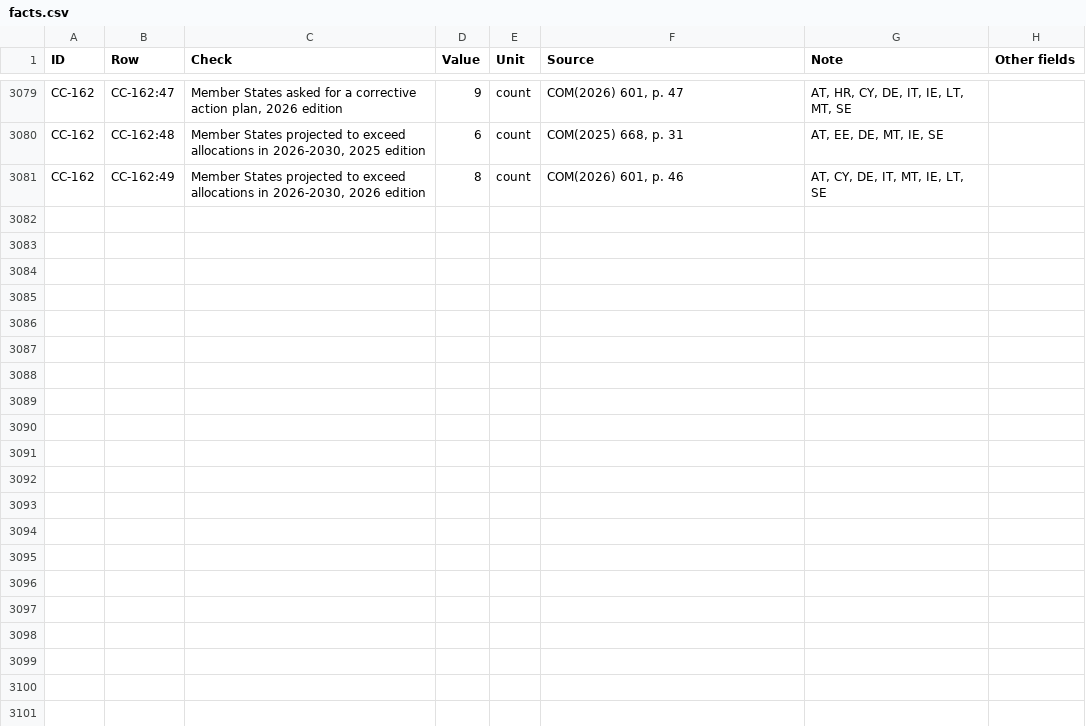
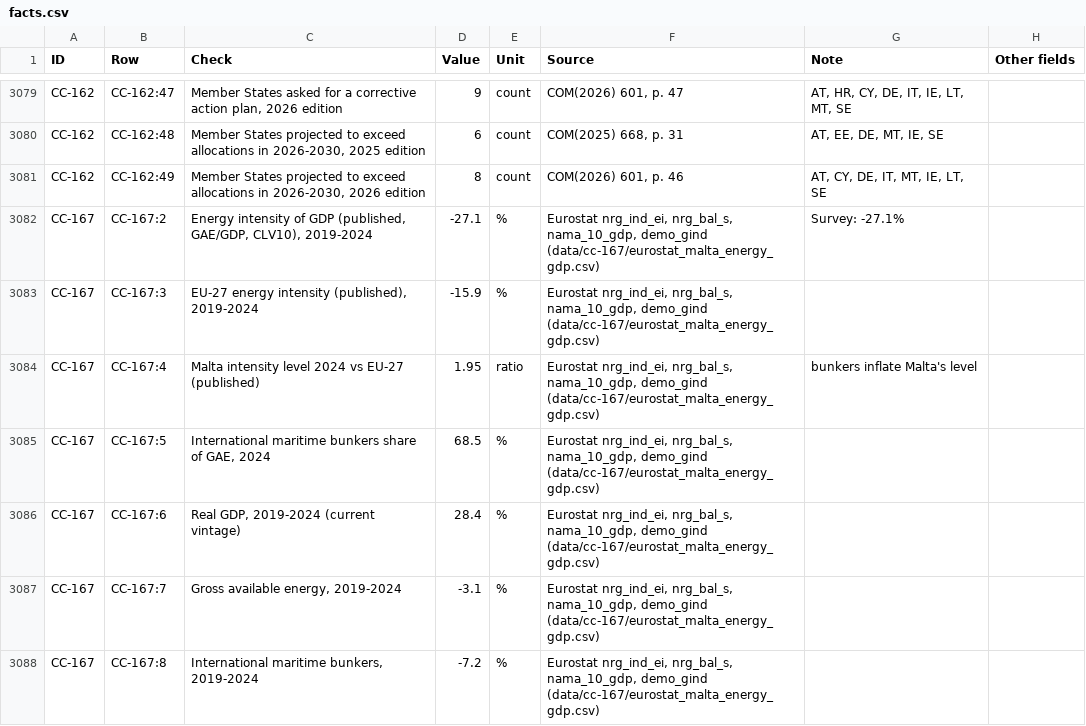
Before and after one commit to leandergrech/Mizien, a CSV file: data/facts.csv, drawn as a sheet; only a part is shown, gaps mark what is left out; the diff covers the shown part only; the diff names each change by its address in the sheet, - before the commit and + after, or states it on an @@ line.

```diff
--- a/data/facts.csv
+++ b/data/facts.csv
+row 3082: CC-167 | CC-167:2 | Energy intensity of GDP (published, GAE/GDP, CLV10), 2019-2024 | -27.1 | % | Eurostat nrg_ind_ei, nrg_bal_s, nama_10_gdp, demo_gind (data/cc-167/eurostat_malta_energy_gdp.csv) | Survey: -27.1%
+row 3083: CC-167 | CC-167:3 | EU-27 energy intensity (published), 2019-2024 | -15.9 | % | Eurostat nrg_ind_ei, nrg_bal_s, nama_10_gdp, demo_gind (data/cc-167/eurostat_malta_energy_gdp.csv)
+row 3084: CC-167 | CC-167:4 | Malta intensity level 2024 vs EU-27 (published) | 1.95 | ratio | Eurostat nrg_ind_ei, nrg_bal_s, nama_10_gdp, demo_gind (data/cc-167/eurostat_malta_energy_gdp.csv) | bunkers inflate Malta's level
+row 3085: CC-167 | CC-167:5 | International maritime bunkers share of GAE, 2024 | 68.5 | % | Eurostat nrg_ind_ei, nrg_bal_s, nama_10_gdp, demo_gind (data/cc-167/eurostat_malta_energy_gdp.csv)
+row 3086: CC-167 | CC-167:6 | Real GDP, 2019-2024 (current vintage) | 28.4 | % | Eurostat nrg_ind_ei, nrg_bal_s, nama_10_gdp, demo_gind (data/cc-167/eurostat_malta_energy_gdp.csv)
+row 3087: CC-167 | CC-167:7 | Gross available energy, 2019-2024 | -3.1 | % | Eurostat nrg_ind_ei, nrg_bal_s, nama_10_gdp, demo_gind (data/cc-167/eurostat_malta_energy_gdp.csv)
+row 3088: CC-167 | CC-167:8 | International maritime bunkers, 2019-2024 | -7.2 | % | Eurostat nrg_ind_ei, nrg_bal_s, nama_10_gdp, demo_gind (data/cc-167/eurostat_malta_energy_gdp.csv)
```
Also changed, not shown: 7 added rows elsewhere in this file, data/claims.csv, data/queue.csv, 21 other files.
